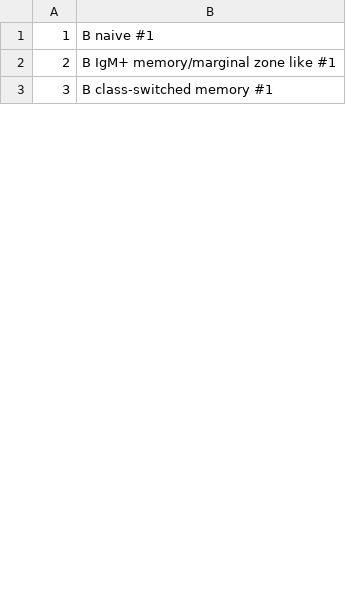
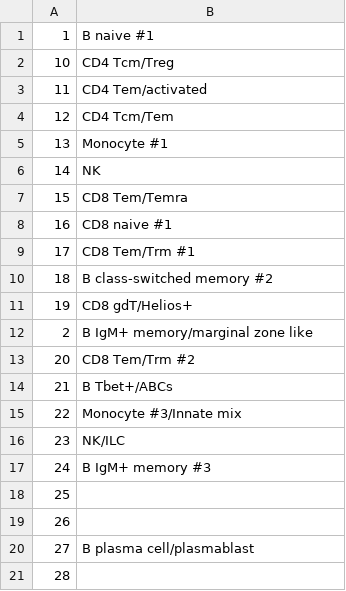
Before and after one commit to wuv21/hpap-tissue-citeseq, a CSV file: manualClusterAnnotations/RNAsnn1.csv, drawn as a sheet; only a part is shown; the shorter side is filled out with more unchanged rows; the diff covers the shown part only.

```diff
--- a/manualClusterAnnotations/RNAsnn1.csv
+++ b/manualClusterAnnotations/RNAsnn1.csv
@@ -1,2 +1,21 @@
 1,B naive #1
-2,B IgM+ memory/marginal zone like #1
+10,CD4 Tcm/Treg
+11,CD4 Tem/activated
+12,CD4 Tcm/Tem
+13,Monocyte #1
+14,NK
+15,CD8 Tem/Temra
+16,CD8 naive #1
+17,CD8 Tem/Trm #1
+18,B class-switched memory #2
+19,CD8 gdT/Helios+
+2,B IgM+ memory/marginal zone like
+20,CD8 Tem/Trm #2
+21,B Tbet+/ABCs
+22,Monocyte #3/Innate mix
+23,NK/ILC
+24,B IgM+ memory #3
+25,
+26,
+27,B plasma cell/plasmablast
+28,
```
Also changed, not shown: 4 added rows, 22 removed rows and 6 edited cells elsewhere in this file, figures/sfig4_ordering/cluster_order.csv, 49 other files.
